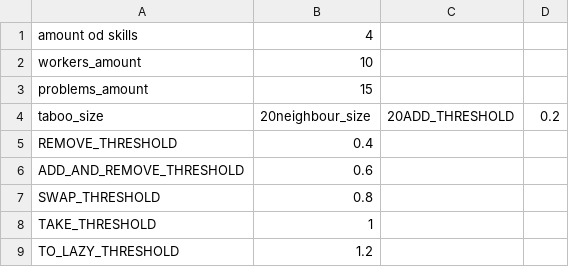
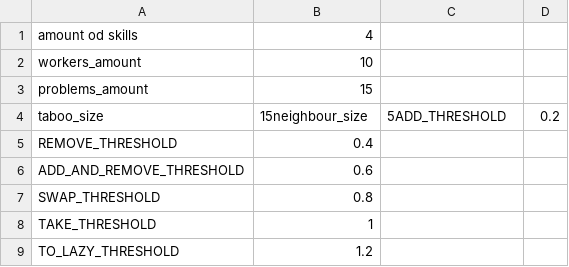
Before and after one commit to marekar/cpp, a CSV file: taboo search/consts.csv, drawn as a sheet.

```diff
--- a/taboo search/consts.csv
+++ b/taboo search/consts.csv
@@ -3,3 +3,3 @@ workers_amount ; 10
 problems_amount ; 15
-taboo_size ; 20neighbour_size ; 20ADD_THRESHOLD ; 0.2
+taboo_size ; 15neighbour_size ; 5ADD_THRESHOLD ; 0.2
 REMOVE_THRESHOLD ; 0.4
```
Also changed, not shown: taboo search/output.csv, taboo search/statistic.csv, 5 other files.
